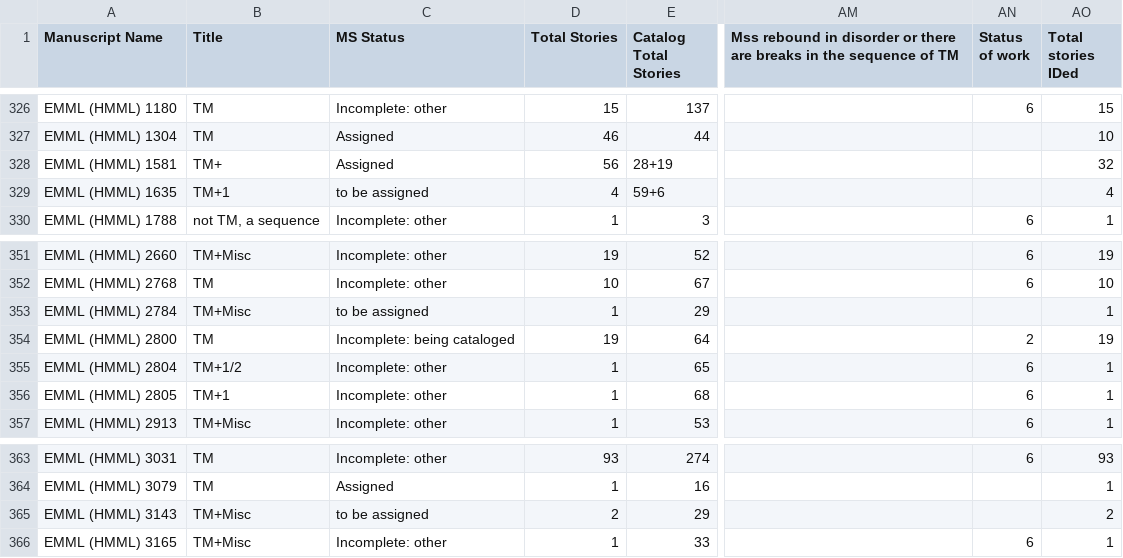
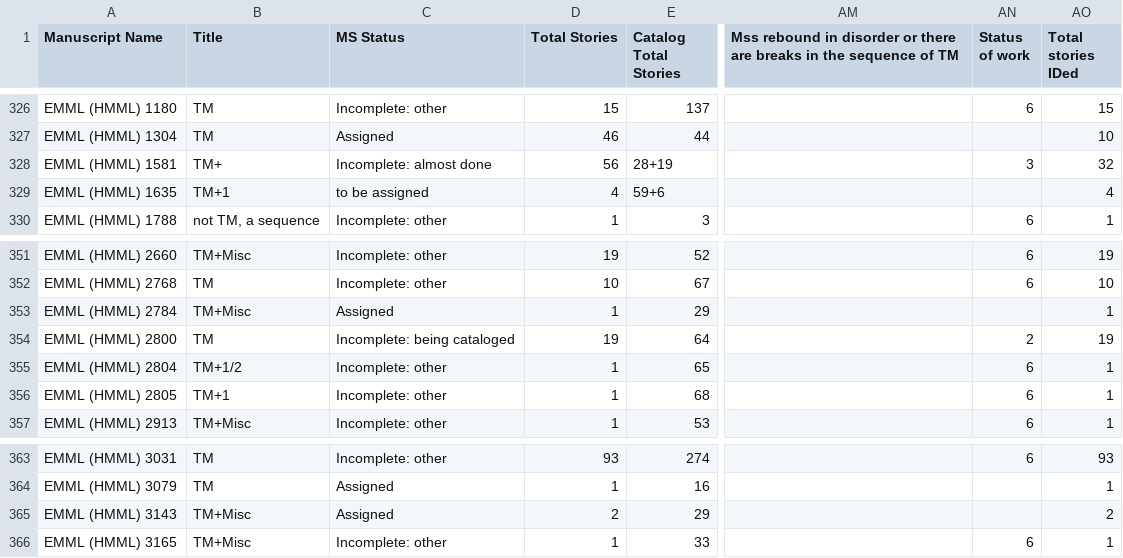
Before and after one commit to Princeton-CDH/pemm-data, a CSV file: data/manuscript.csv, drawn as a sheet; only a part is shown, gaps mark what is left out; the diff names each change by its address in the sheet, - before the commit and + after, or states it on an @@ line.

Commit message:
Automatic data updates from PEMM

```diff
--- a/data/manuscript.csv
+++ b/data/manuscript.csv
-C328 (MS Status): Assigned
+C328 (MS Status): Incomplete: almost done
-AN328 (Status of work): (empty)
+AN328 (Status of work): 3
-C353 (MS Status): to be assigned
+C353 (MS Status): Assigned
-C365 (MS Status): to be assigned
+C365 (MS Status): Assigned
```
